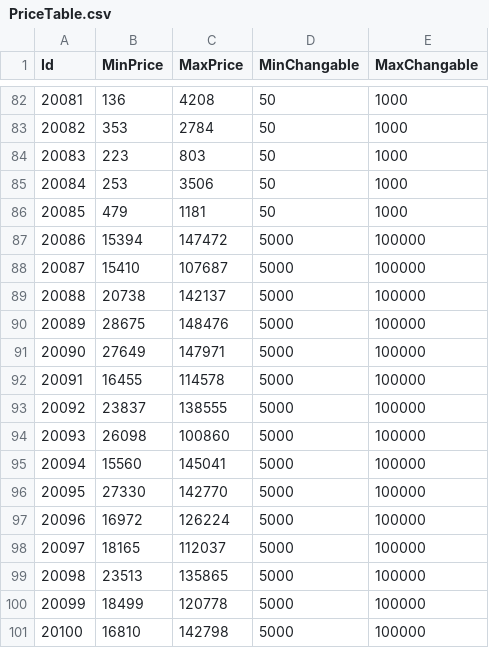
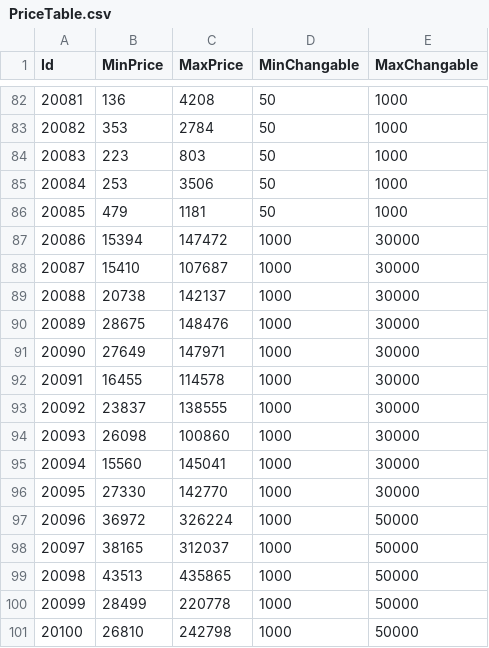
Before and after one commit to Thirdwave03/Unity_MiniTP_LoM, a CSV file: Assets/Resources/Tables/PriceTable.csv, drawn as a sheet; only a part is shown, gaps mark what is left out; the diff names each change by its address in the sheet, - before the commit and + after, or states it on an @@ line.

```diff
--- a/Assets/Resources/Tables/PriceTable.csv
+++ b/Assets/Resources/Tables/PriceTable.csv
-D87:D101 (MinChangable): 5000
+D87:D101 (MinChangable): 1000
-E87:E96 (MaxChangable): 100000
+E87:E96 (MaxChangable): 30000
-B97 (MinPrice): 16972
+B97 (MinPrice): 36972
-C97 (MaxPrice): 126224
+C97 (MaxPrice): 326224
-E97:E101 (MaxChangable): 100000
+E97:E101 (MaxChangable): 50000
-B98 (MinPrice): 18165
+B98 (MinPrice): 38165
-C98 (MaxPrice): 112037
+C98 (MaxPrice): 312037
-B99 (MinPrice): 23513
+B99 (MinPrice): 43513
-C99 (MaxPrice): 135865
+C99 (MaxPrice): 435865
-B100 (MinPrice): 18499
+B100 (MinPrice): 28499
-C100 (MaxPrice): 120778
+C100 (MaxPrice): 220778
-B101 (MinPrice): 16810
+B101 (MinPrice): 26810
-C101 (MaxPrice): 142798
+C101 (MaxPrice): 242798
```
Also changed, not shown: Assets/Resources/Tables/StringTableCn.csv, Assets/Resources/Tables/StringTableEn.csv, 23 other files.
